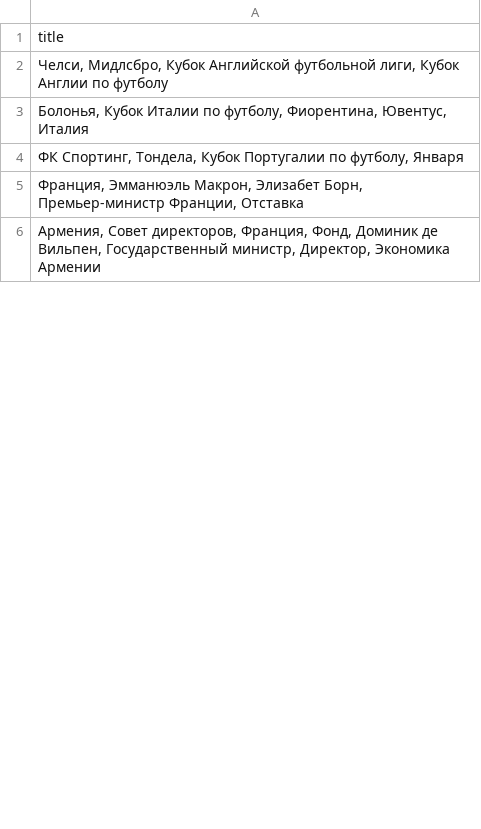
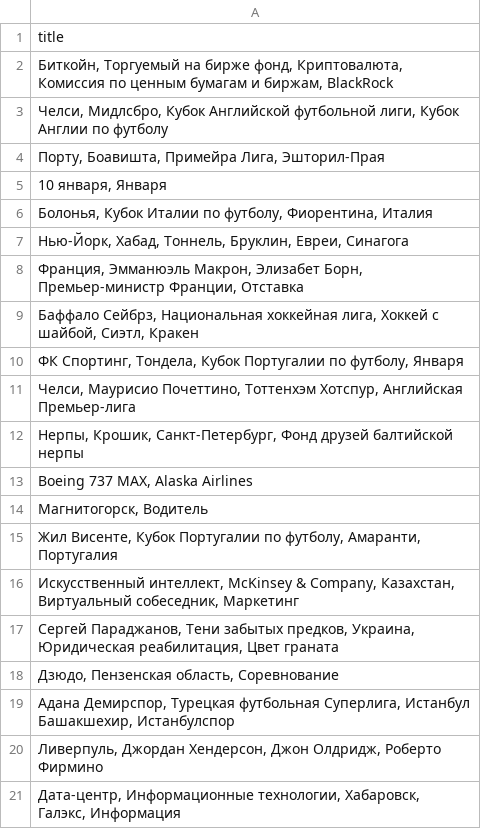
Before and after one commit to kupletist/seo, a CSV file: realtime_trends.csv, drawn as a sheet; only a part is shown; the shorter side is filled out with more unchanged rows; the diff covers the shown part only.

Commit message:
Добавлены файлы today_trends.csv / realtime_trends.csv

```diff
--- a/realtime_trends.csv
+++ b/realtime_trends.csv
@@ -1,5 +1,21 @@
 title
+"Биткойн, Торгуемый на бирже фонд, Криптовалюта, Комиссия по ценным бумагам и биржам, BlackRock"
 "Челси, Мидлсбро, Кубок Английской футбольной лиги, Кубок Англии по футболу"
-"Болонья, Кубок Италии по футболу, Фиорентина, Ювентус, Италия"
+"Порту, Боавишта, Примейра Лига, Эшторил-Прая"
+"10 января, Января"
+"Болонья, Кубок Италии по футболу, Фиорентина, Италия"
+"Нью-Йорк, Хабад, Тоннель, Бруклин, Евреи, Синагога"
+"Франция, Эмманюэль Макрон, Элизабет Борн, Премьер-министр Франции, Отставка"
+"Баффало Сейбрз, Национальная хоккейная лига, Хоккей с шайбой, Сиэтл, Кракен"
 "ФК Спортинг, Тондела, Кубок Португалии по футболу, Января"
-"Франция, Эмманюэль Макрон, Элизабет Борн, Премьер-министр Франции, Отставка"
+"Челси, Маурисио Почеттино, Тоттенхэм Хотспур, Английская Премьер-лига"
+"Нерпы, Крошик, Санкт-Петербург, Фонд друзей балтийской нерпы"
+"Boeing 737 MAX, Alaska Airlines"
+"Магнитогорск, Водитель"
+"Жил Висенте, Кубок Португалии по футболу, Амаранти, Португалия"
+"Искусственный интеллект, McKinsey & Company, Казахстан, Виртуальный собеседник, Маркетинг"
+"Сергей Параджанов, Тени забытых предков, Украина, Юридическая реабилитация, Цвет граната"
+"Дзюдо, Пензенская область, Соревнование"
+"Адана Демирспор, Турецкая футбольная Суперлига, Истанбул Башакшехир, Истанбулспор"
+"Ливерпуль, Джордан Хендерсон, Джон Олдридж, Роберто Фирмино"
+"Дата-центр, Информационные технологии, Хабаровск, Галэкс, Информация"
```
Also changed, not shown: 68 added rows, 68 removed rows, 4 moved rows and 9 edited cells elsewhere in this file, today_trends.csv.
